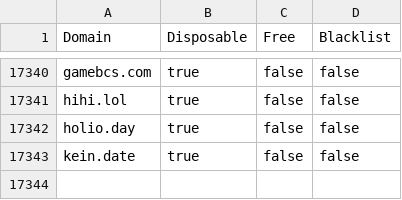
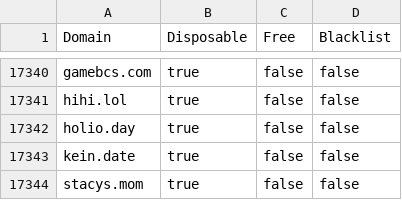
Before and after one commit to mcknight89/mk.data, a CSV file: email_domains.csv, drawn as a sheet; only a part is shown, gaps mark what is left out; the diff names each change by its address in the sheet, - before the commit and + after, or states it on an @@ line.

Commit message:
Updated email_domains.csv Updated email_domains.json

```diff
--- a/email_domains.csv
+++ b/email_domains.csv
+row 17344: stacys.mom | true | false | false
```
Also changed, not shown: 1 other file.
